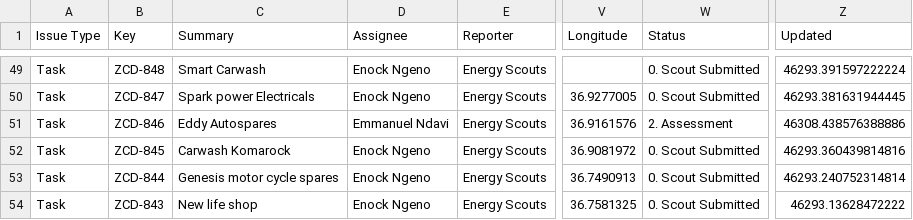
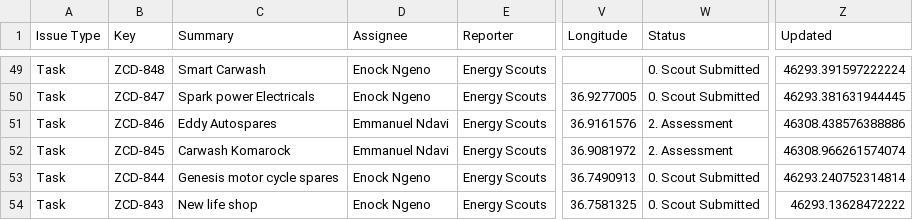
Before and after one commit to keithkinuthiakamauzeno/Network-Overview-Dashboard, a CSV file: data/pipeline.csv, drawn as a sheet; only a part is shown, gaps mark what is left out; the diff covers the shown part only; the diff names each change by its address in the sheet, - before the commit and + after, or states it on an @@ line.

```diff
--- a/data/pipeline.csv
+++ b/data/pipeline.csv
-D52 (Assignee): Enock Ngeno
+D52 (Assignee): Emmanuel Ndavi
-W52 (Status): 0. Scout Submitted
+W52 (Status): 2. Assessment
-Z52 (Updated): 46293.360439814816
+Z52 (Updated): 46308.966261574074
```
Also changed, not shown: 14 edited cells elsewhere in this file.
